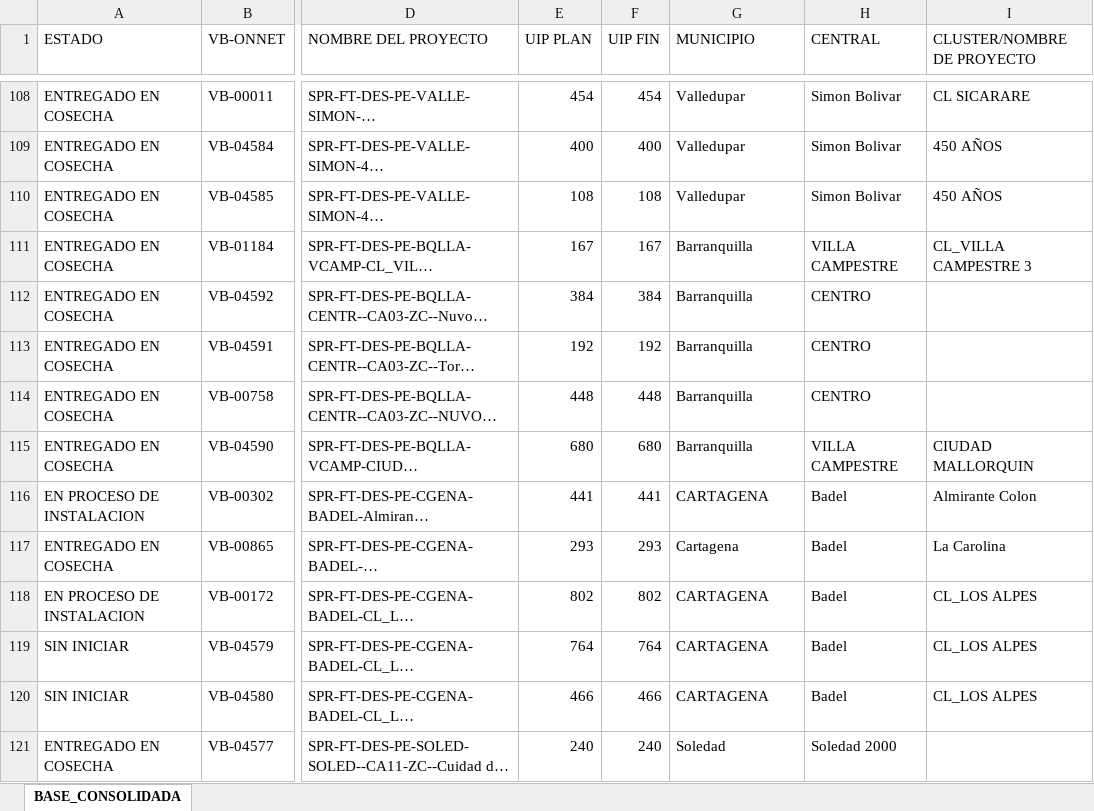
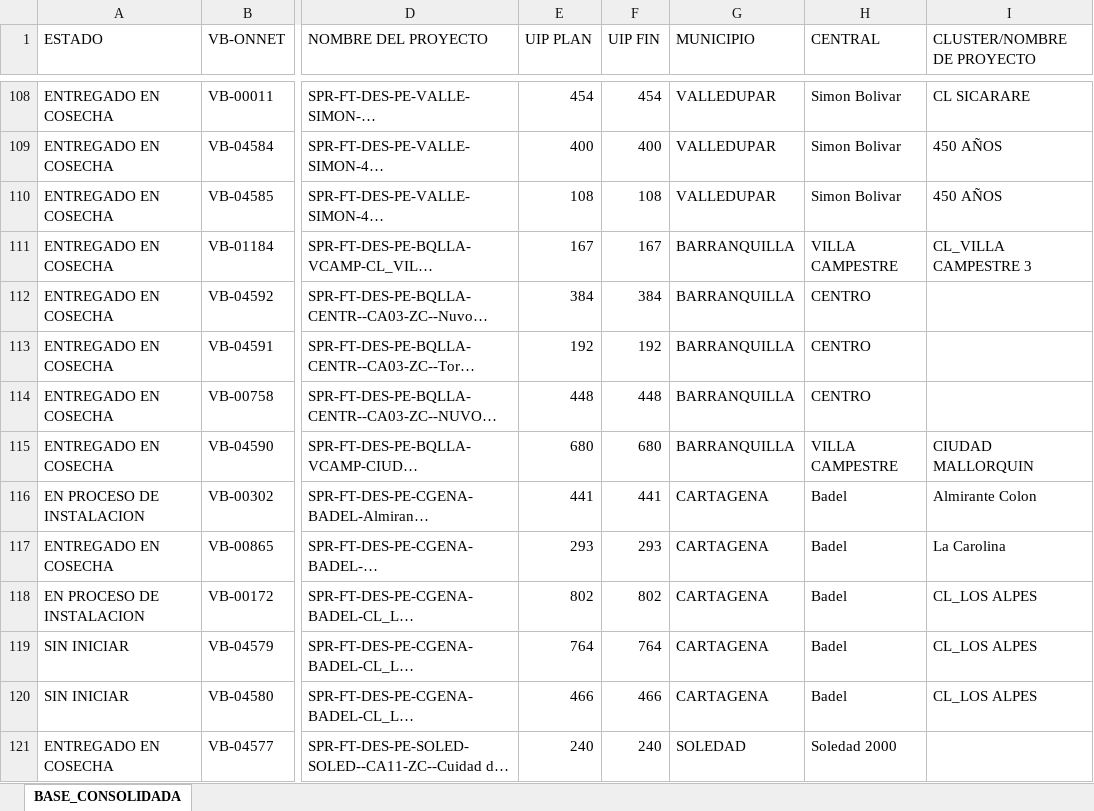
Before and after one commit to luismendoza0523-source/Dashboard-streamlit_app.py, an Excel workbook: CONSOLIDADO_DESPLIEGUE_CONTROL.xlsx, sheet BASE_CONSOLIDADA, drawn as a sheet; only a part is shown, gaps mark what is left out; long unchanged cells end in …; values as stored, in another font and other column widths than the file's, no borders; the diff covers the shown part only; the diff names each change by its address in the sheet, - before the commit and + after, or states it on an @@ line.

```diff
--- a/CONSOLIDADO_DESPLIEGUE_CONTROL.xlsx (sheet BASE_CONSOLIDADA)
+++ b/CONSOLIDADO_DESPLIEGUE_CONTROL.xlsx (sheet BASE_CONSOLIDADA)
-G108:G110 (MUNICIPIO): Valledupar
+G108:G110 (MUNICIPIO): VALLEDUPAR
-G111:G115 (MUNICIPIO): Barranquilla
+G111:G115 (MUNICIPIO): BARRANQUILLA
-G117 (MUNICIPIO): Cartagena
+G117 (MUNICIPIO): CARTAGENA
-G121 (MUNICIPIO): Soledad
+G121 (MUNICIPIO): SOLEDAD
```
Also changed, not shown: 157 edited cells elsewhere in this sheet.
